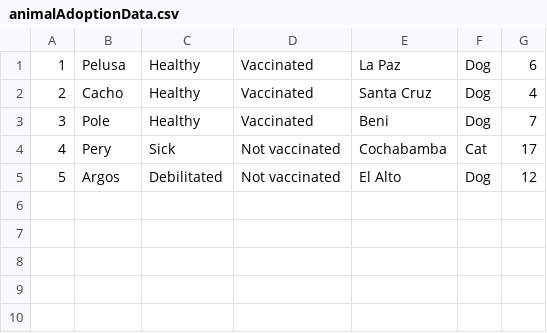
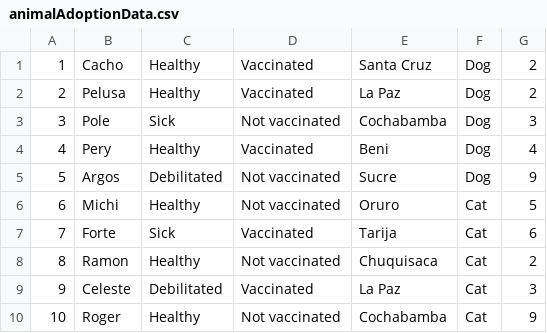
Before and after one commit to Dylan-Chambi/HuskyShelters, a CSV file: CloudFormation/data/animalAdoptionData.csv, drawn as a sheet; removed rows and columns are numbered as before the commit, all else as after; the diff names each change by its address in the sheet, - before the commit and + after, or states it on an @@ line.

```diff
--- a/CloudFormation/data/animalAdoptionData.csv
+++ b/CloudFormation/data/animalAdoptionData.csv
-row 1: 1 | Pelusa | Healthy | Vaccinated | La Paz | Dog | 6
@@ column A renumbered in row 1 @@
-G1: 4
+G1: 2
+row 2: 2 | Pelusa | Healthy | Vaccinated | La Paz | Dog | 2
-C3: Healthy
+C3: Sick
-D3: Vaccinated
+D3: Not vaccinated
-E3: Beni
+E3: Cochabamba
-G3: 7
+G3: 3
-C4: Sick
+C4: Healthy
-D4: Not vaccinated
+D4: Vaccinated
-E4: Cochabamba
+E4: Beni
-F4: Cat
+F4: Dog
-G4: 17
+G4: 4
-E5: El Alto
+E5: Sucre
-G5: 12
+G5: 9
+row 6: 6 | Michi | Healthy | Not vaccinated | Oruro | Cat | 5
+row 7: 7 | Forte | Sick | Vaccinated | Tarija | Cat | 6
+row 8: 8 | Ramon | Healthy | Not vaccinated | Chuquisaca | Cat | 2
+row 9: 9 | Celeste | Debilitated | Vaccinated | La Paz | Cat | 3
+row 10: 10 | Roger | Healthy | Not vaccinated | Cochabamba | Cat | 9
```
Also changed, not shown: 1 other file.
